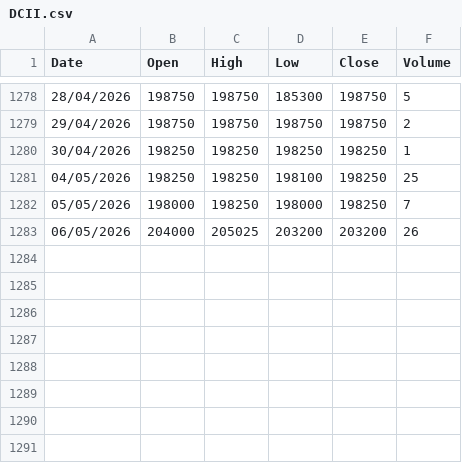
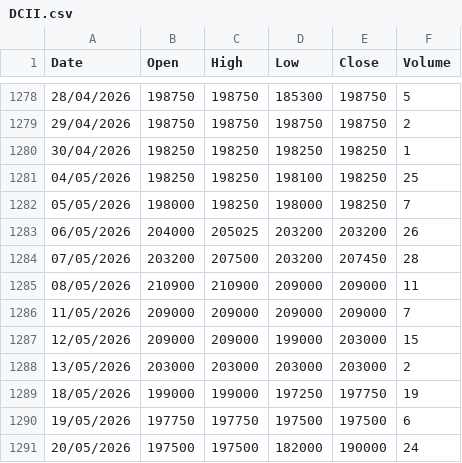
Before and after one commit to thoriqmacto/breakout, a CSV file: apps/api/database/seeders/data/historical/DCII.csv, drawn as a sheet; only a part is shown, gaps mark what is left out; the diff names each change by its address in the sheet, - before the commit and + after, or states it on an @@ line.

Commit message:
update historical

```diff
--- a/apps/api/database/seeders/data/historical/DCII.csv
+++ b/apps/api/database/seeders/data/historical/DCII.csv
+row 1284: 07/05/2026 | 203200 | 207500 | 203200 | 207450 | 28
+row 1285: 08/05/2026 | 210900 | 210900 | 209000 | 209000 | 11
+row 1286: 11/05/2026 | 209000 | 209000 | 209000 | 209000 | 7
+row 1287: 12/05/2026 | 209000 | 209000 | 199000 | 203000 | 15
+row 1288: 13/05/2026 | 203000 | 203000 | 203000 | 203000 | 2
+row 1289: 18/05/2026 | 199000 | 199000 | 197250 | 197750 | 19
+row 1290: 19/05/2026 | 197750 | 197750 | 197500 | 197500 | 6
+row 1291: 20/05/2026 | 197500 | 197500 | 182000 | 190000 | 24
```
Also changed, not shown: apps/api/database/seeders/data/historical/ANTM.csv, apps/api/database/seeders/data/historical/BRPT.csv, 50 other files.
